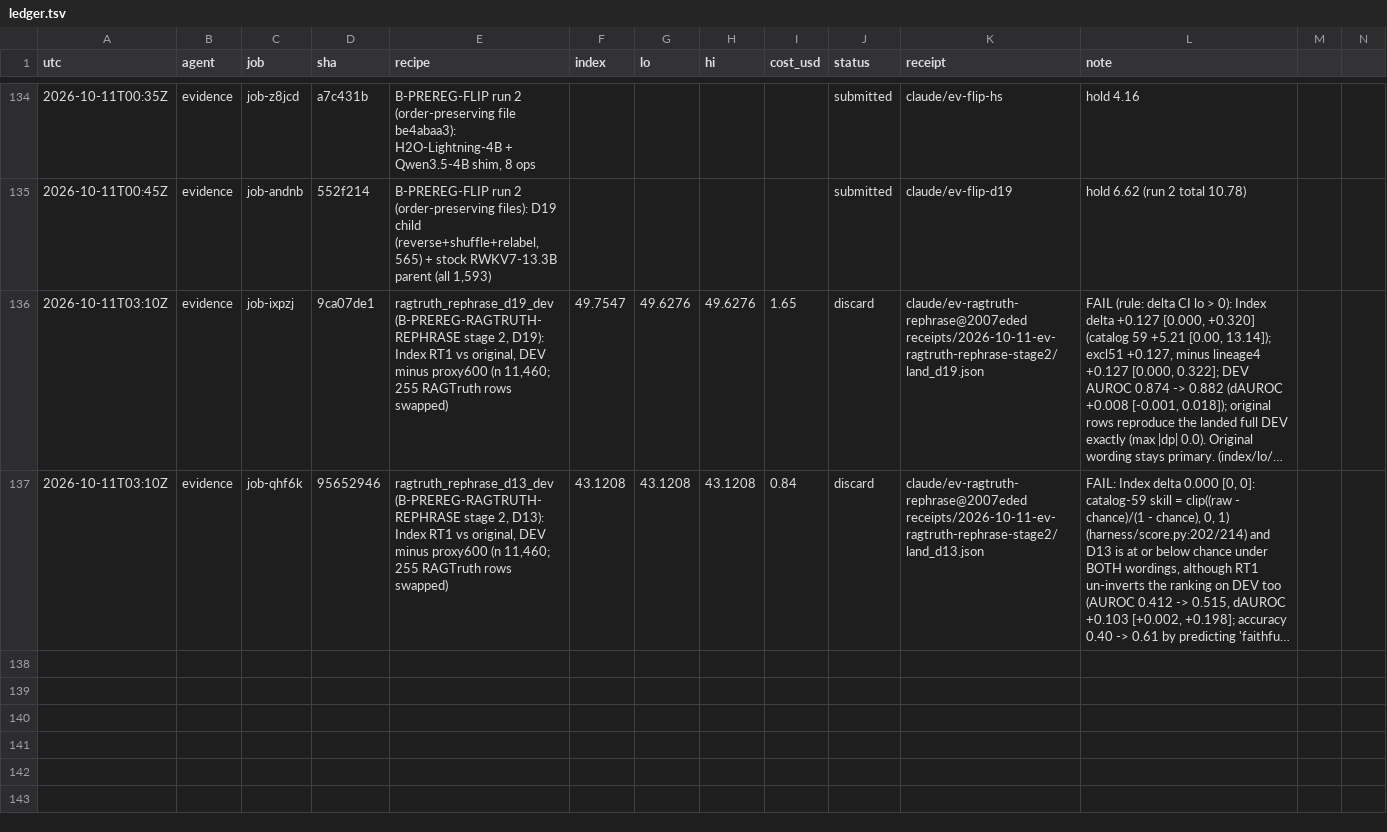
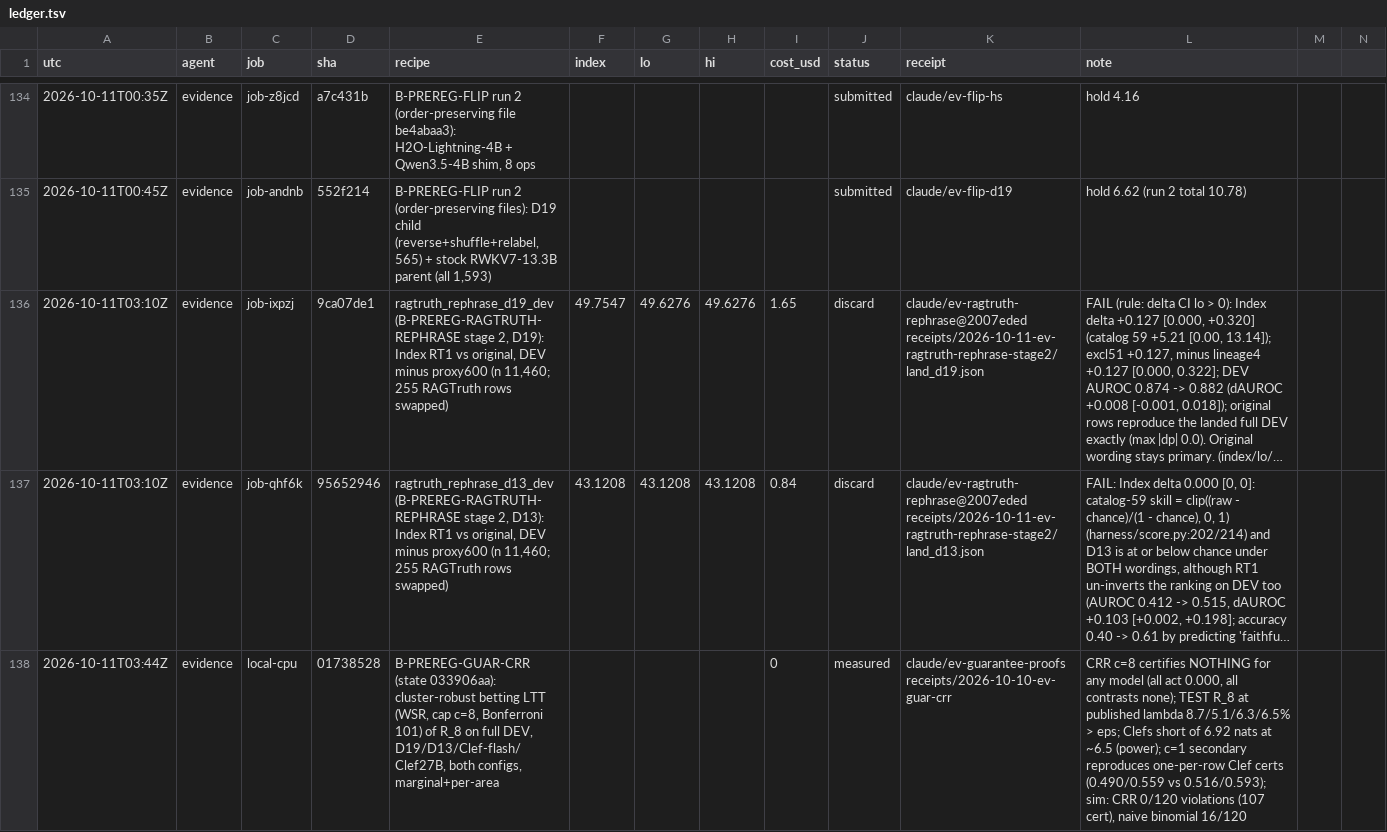
Before and after one commit to apumutyala/State-Space-Decision-Model, a TSV file: results/ledger.tsv, drawn as a sheet; only a part is shown, gaps mark what is left out; long unchanged cells end in …; rows hold the shown columns only; the diff names each change by its address in the sheet, - before the commit and + after, or states it on an @@ line.

Commit message:
ledger+PROGRESS: B-PREREG-GUAR-CRR result (cap 8 certifies nothing)

```diff
--- a/results/ledger.tsv
+++ b/results/ledger.tsv
+row 138: 2026-10-11T03:44Z | evidence | local-cpu | 01738528 | B-PREREG-GUAR-CRR (state 033906aa): cluster-robust betting LTT (WSR, cap c=8, Bonferroni 101) of R_8 on full DEV, D19/D13/Clef-flash/Clef27B, both configs, marginal+per-area |  |  |  | 0 | measured | claude/ev-guarantee-proofs receipts/2026-10-10-ev-guar-crr | CRR c=8 certifies NOTHING for any model (all act 0.000, all contrasts none); TEST R_8 at published lambda 8.7/5.1/6.3/6.5% > eps; Clefs short of 6.92 nats at ~6.5 (power); c=1 secondary reproduces one-per-row Clef certs (0.490/0.559 vs 0.516/0.593); sim: CRR 0/120 violations (107 cert), naive binomial 16/120
```
Also changed, not shown: 1 other file.
